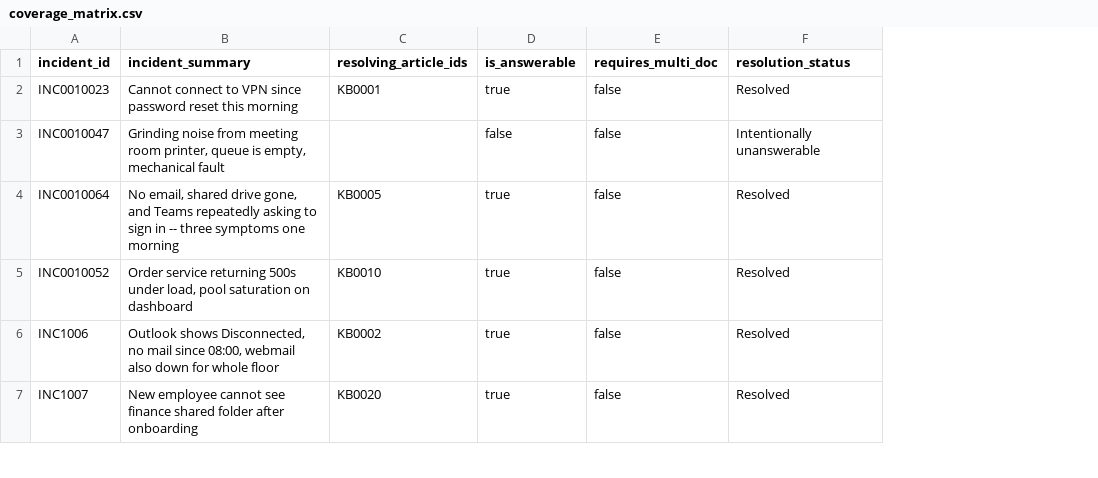
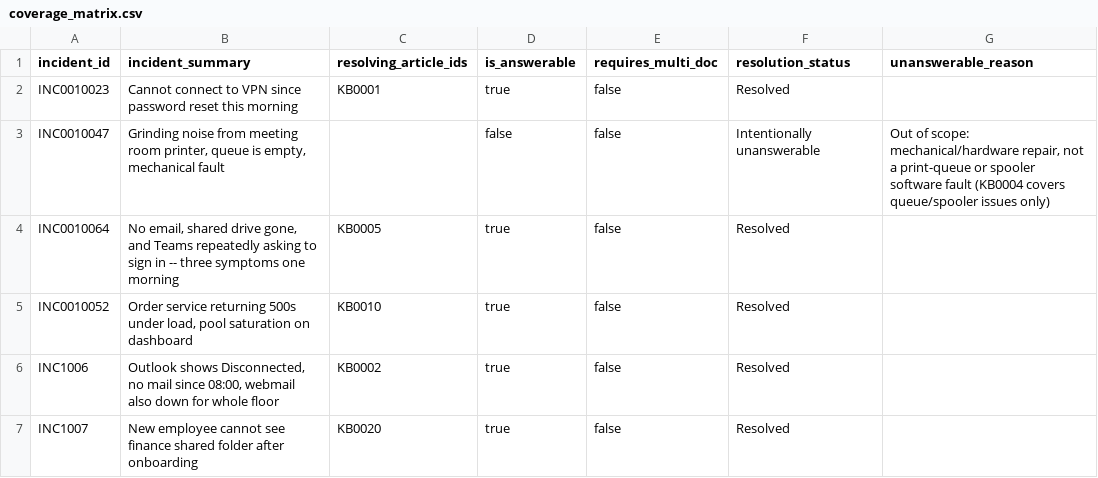
Before and after one commit to MoHatemTC/barq-sprints-agentic-incident-resolution-platform-g2, a CSV file: data/coverage_matrix.csv, drawn as a sheet; only a part is shown; the diff covers the shown part only; the diff names each change by its address in the sheet, - before the commit and + after, or states it on an @@ line.

Commit message:
docs: update        verification log; update kb_dataset and coverage matrix; misc cleanup

```diff
--- a/data/coverage_matrix.csv
+++ b/data/coverage_matrix.csv
+column G (unanswerable_reason), row 3: Out of scope: mechanical/hardware repair, not a print-queue or spooler software fault (KB0004 covers queue/spooler issues only)
```
Also changed, not shown: 3 added rows and 6 edited cells elsewhere in this file, 2 other files.
